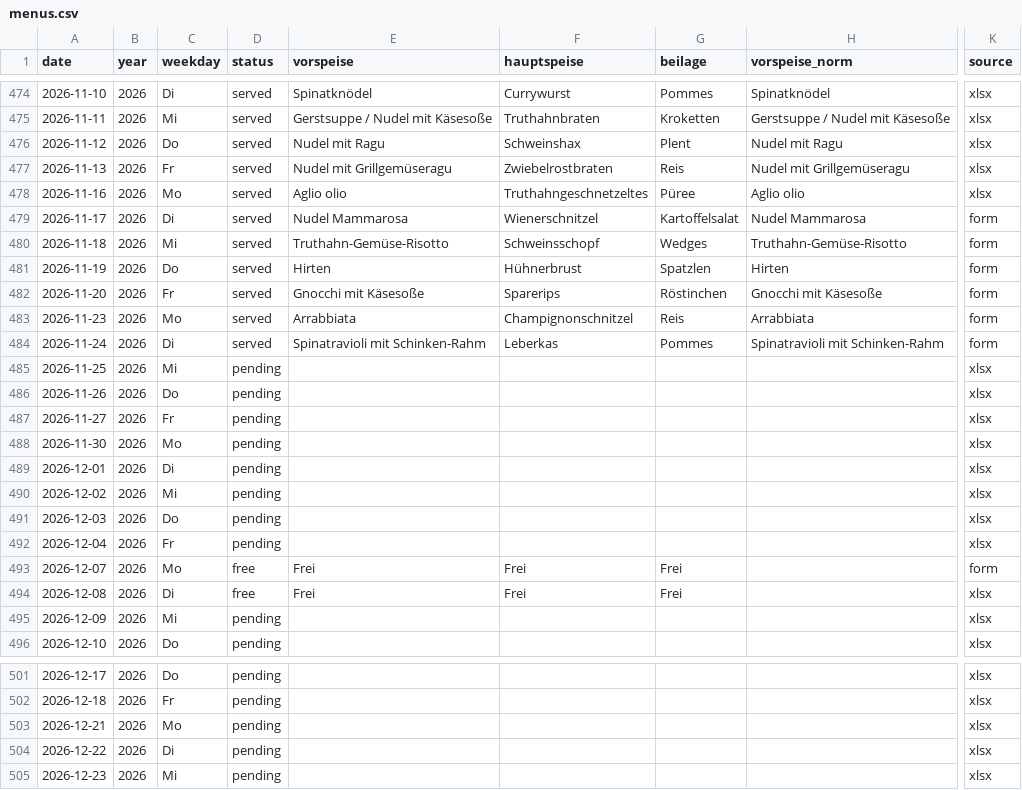
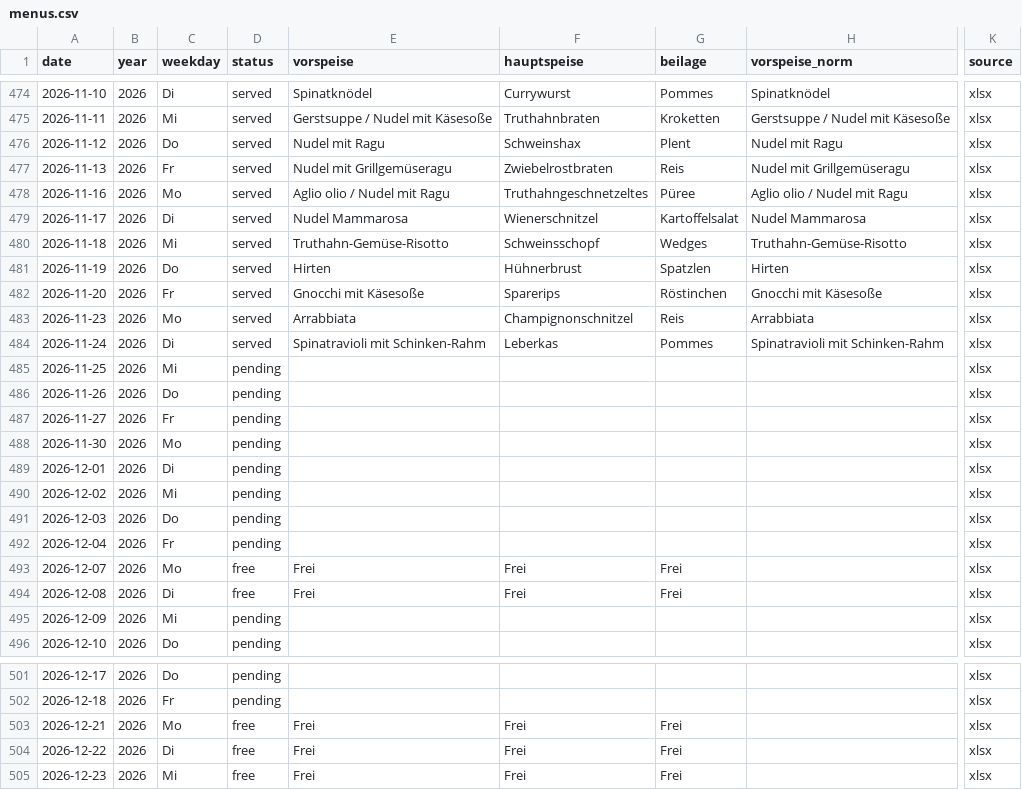
Before and after one commit to giova-giovanni/tippspielcalcolator, a CSV file: data/menus.csv, drawn as a sheet; only a part is shown, gaps mark what is left out; the diff names each change by its address in the sheet, - before the commit and + after, or states it on an @@ line.

```diff
--- a/data/menus.csv
+++ b/data/menus.csv
-E478 (vorspeise): Aglio olio
+E478 (vorspeise): Aglio olio / Nudel mit Ragu
-H478 (vorspeise_norm): Aglio olio
+H478 (vorspeise_norm): Aglio olio / Nudel mit Ragu
-K479:K484 (source): form
+K479:K484 (source): xlsx
-K493 (source): form
+K493 (source): xlsx
-D503:D505 (status): pending
+D503:D505 (status): free
-E503:E505 (vorspeise): (empty)
+E503:E505 (vorspeise): Frei
-F503:F505 (hauptspeise): (empty)
+F503:F505 (hauptspeise): Frei
-G503:G505 (beilage): (empty)
+G503:G505 (beilage): Frei
```
Also changed, not shown: data/tips.csv, 13 other files.
